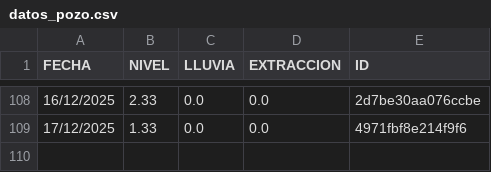
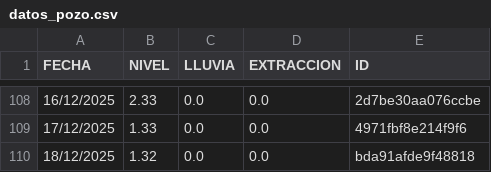
Before and after one commit to AndresPaladino/hidropal, a CSV file: datos_pozo.csv, drawn as a sheet; only a part is shown, gaps mark what is left out; the diff names each change by its address in the sheet, - before the commit and + after, or states it on an @@ line.

Commit message:
chore(data): add row 18/12/2025

```diff
--- a/datos_pozo.csv
+++ b/datos_pozo.csv
+row 110: 18/12/2025 | 1.32 | 0.0 | 0.0 | bda91afde9f48818
```
